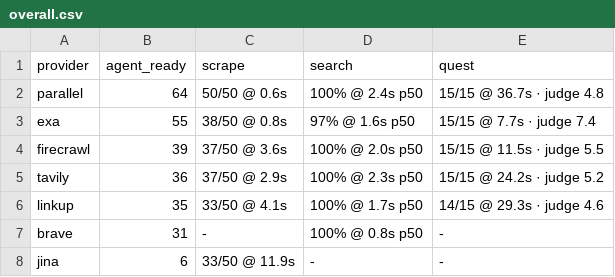
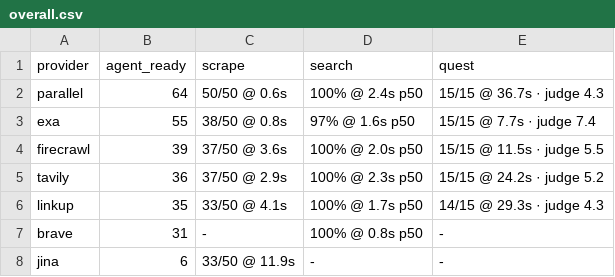
Before and after one commit to riccardogiorato/surf-bench, a CSV file: results/overall.csv, drawn as a sheet.

```diff
--- a/results/overall.csv
+++ b/results/overall.csv
@@ -1,3 +1,3 @@
 provider,agent_ready,scrape,search,quest
-parallel,64,50/50 @ 0.6s,100% @ 2.4s p50,15/15 @ 36.7s · judge 4.8
+parallel,64,50/50 @ 0.6s,100% @ 2.4s p50,15/15 @ 36.7s · judge 4.3
 exa,55,38/50 @ 0.8s,97% @ 1.6s p50,15/15 @ 7.7s · judge 7.4
@@ -5,3 +5,3 @@ firecrawl,39,37/50 @ 3.6s,100% @ 2.0s p50,15/15 @ 11.5s · judge 5.5
 tavily,36,37/50 @ 2.9s,100% @ 2.3s p50,15/15 @ 24.2s · judge 5.2
-linkup,35,33/50 @ 4.1s,100% @ 1.7s p50,14/15 @ 29.3s · judge 4.6
+linkup,35,33/50 @ 4.1s,100% @ 1.7s p50,14/15 @ 29.3s · judge 4.3
 brave,31,-,100% @ 0.8s p50,-
```
Also changed, not shown: results/quest.csv, 6 other files.
